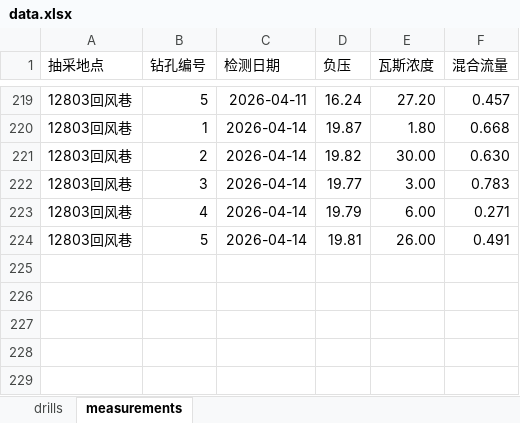
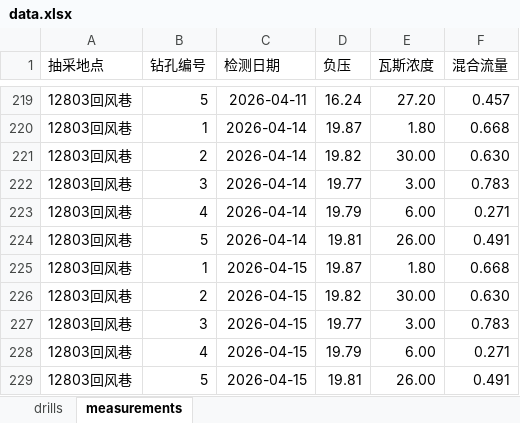
Before and after one commit to w23th/coal-mine-dashboard, an Excel workbook: data.xlsx, sheet measurements, drawn as a sheet; only a part is shown, gaps mark what is left out; values as stored, in another font and other column widths than the file's, no borders; the diff names each change by its address in the sheet, - before the commit and + after, or states it on an @@ line.

Commit message:
Add files via upload

```diff
--- a/data.xlsx (sheet measurements)
+++ b/data.xlsx (sheet measurements)
+row 225: 12803回风巷 | 1 | 2026-04-15 | 19.87 | 1.80 | 0.668
+row 226: 12803回风巷 | 2 | 2026-04-15 | 19.82 | 30.00 | 0.630
+row 227: 12803回风巷 | 3 | 2026-04-15 | 19.77 | 3.00 | 0.783
+row 228: 12803回风巷 | 4 | 2026-04-15 | 19.79 | 6.00 | 0.271
+row 229: 12803回风巷 | 5 | 2026-04-15 | 19.81 | 26.00 | 0.491
```
